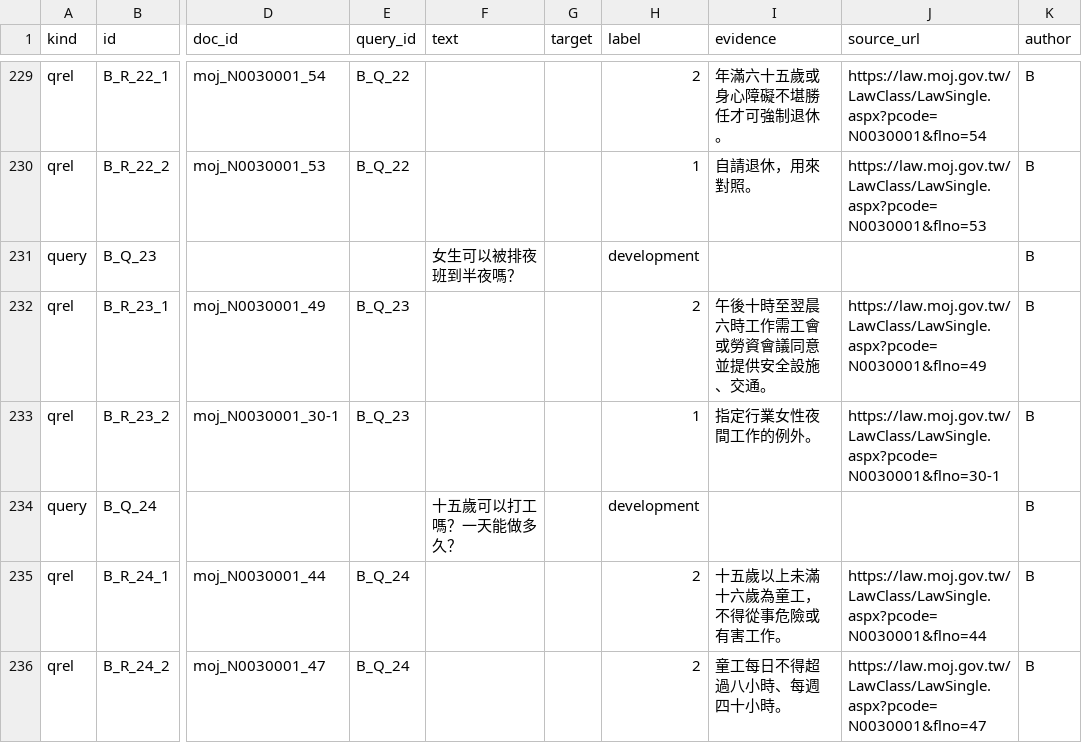
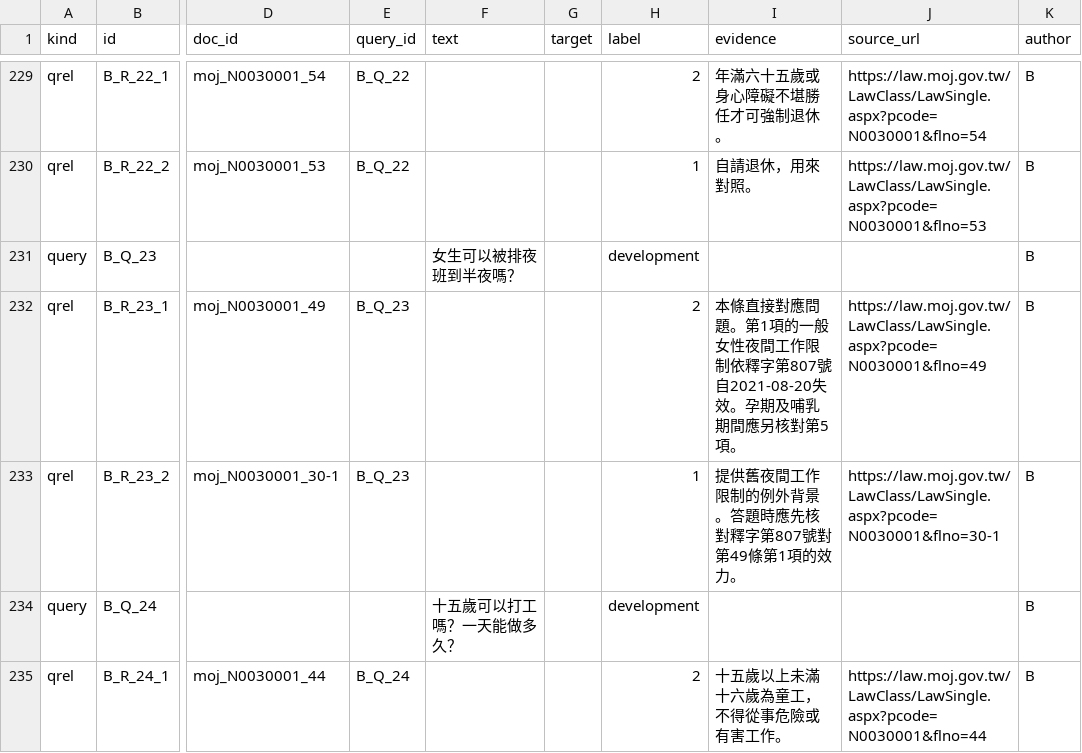
Before and after one commit to ndl1n/IRTM-Final-Project, a CSV file: data/annotations/B.csv, drawn as a sheet; only a part is shown, gaps mark what is left out; the shorter side is filled out with more unchanged rows; the diff names each change by its address in the sheet, - before the commit and + after, or states it on an @@ line.

Commit message:
Fix annotation and ranking compatibility after PR integration

```diff
--- a/data/annotations/B.csv
+++ b/data/annotations/B.csv
-I232 (evidence): 午後十時至翌晨六時工作需工會或勞資會議同意並提供安全設施、交通。
+I232 (evidence): 本條直接對應問題。第1項的一般女性夜間工作限制依釋字第807號自2021-08-20失效。孕期及哺乳期間應另核對第5項。
-I233 (evidence): 指定行業女性夜間工作的例外。
+I233 (evidence): 提供舊夜間工作限制的例外背景。答題時應先核對釋字第807號對第49條第1項的效力。
```
Also changed, not shown: 4 other files.
